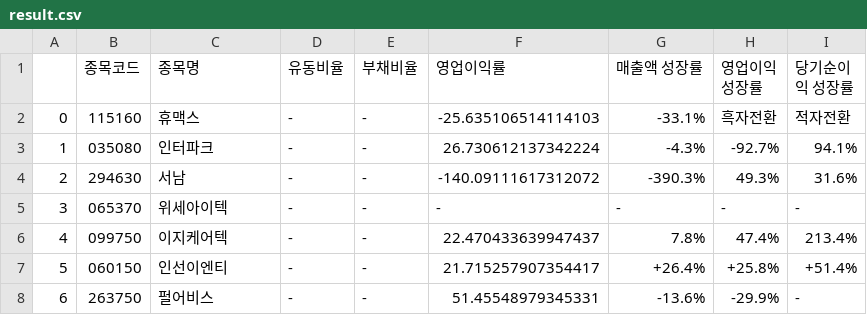
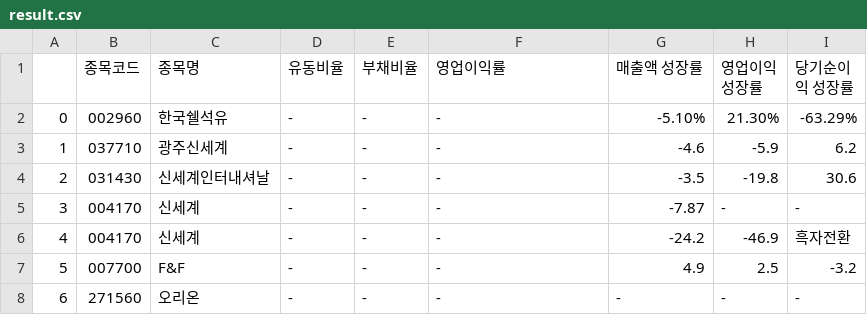
Before and after one commit to ChoYoungSin/ExpectPerformance, a CSV file: data/result.csv, drawn as a sheet.

```diff
--- a/data/result.csv
+++ b/data/result.csv
@@ -1,8 +1,8 @@
 ,종목코드,종목명,유동비율,부채비율,영업이익률,매출액 성장률,영업이익 성장률,당기순이익 성장률
-0,115160,휴맥스,-,-,-25.635106514114103,-33.1%,흑자전환,적자전환
-1,035080,인터파크,-,-,26.730612137342224,-4.3%,-92.7%,94.1%
-2,294630,서남,-,-,-140.09111617312072,-390.3%,49.3%,31.6%
-3,065370,위세아이텍,-,-,-,-,-,-
-4,099750,이지케어텍,-,-,22.470433639947437,7.8%,47.4%,213.4%
-5,060150,인선이엔티,-,-,21.715257907354417,+26.4%,+25.8%,+51.4%
-6,263750,펄어비스,-,-,51.45548979345331,-13.6%,-29.9%,-
+0,002960,한국쉘석유,-,-,-,-5.10%,21.30%,-63.29%
+1,037710,광주신세계,-,-,-,-4.6,-5.9,6.2
+2,031430,신세계인터내셔날,-,-,-,-3.5,-19.8,30.6
+3,004170,신세계,-,-,-,-7.87,-,-
+4,004170,신세계,-,-,-,-24.2,-46.9,흑자전환
+5,007700,F&F,-,-,-,4.9,2.5,-3.2
+6,271560,오리온,-,-,-,-,-,-
```
Also changed, not shown: 4 other files.
